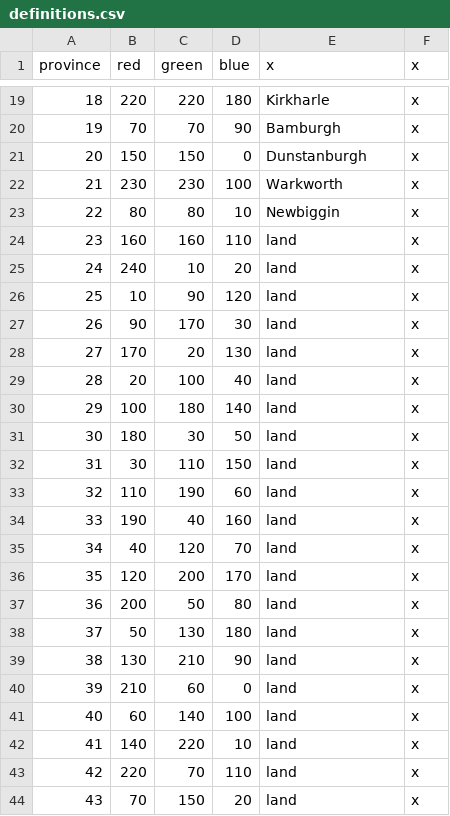
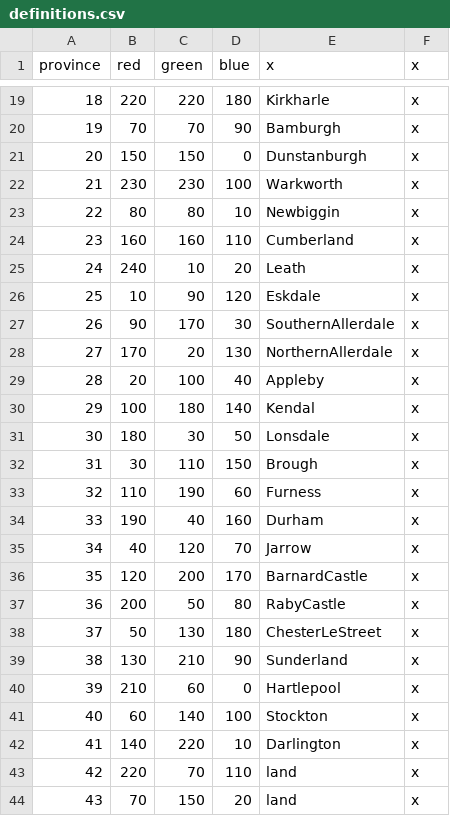
Before and after one commit to ChairmanMeowJP/Rule-Britannia, a CSV file: map/definitions.csv, drawn as a sheet; only a part is shown, gaps mark what is left out.

Commit message:
Update definitions.csv

```diff
--- a/map/definitions.csv
+++ b/map/definitions.csv
@@ -23,21 +23,21 @@ province;red;green;blue;x;x
 22;80;80;10;Newbiggin;x
-23;160;160;110;land;x
-24;240;10;20;land;x
-25;10;90;120;land;x
-26;90;170;30;land;x
-27;170;20;130;land;x
-28;20;100;40;land;x
-29;100;180;140;land;x
-30;180;30;50;land;x
-31;30;110;150;land;x
-32;110;190;60;land;x
-33;190;40;160;land;x
-34;40;120;70;land;x
-35;120;200;170;land;x
-36;200;50;80;land;x
-37;50;130;180;land;x
-38;130;210;90;land;x
-39;210;60;0;land;x
-40;60;140;100;land;x
-41;140;220;10;land;x
+23;160;160;110;Cumberland;x
+24;240;10;20;Leath;x
+25;10;90;120;Eskdale;x
+26;90;170;30;SouthernAllerdale;x
+27;170;20;130;NorthernAllerdale;x
+28;20;100;40;Appleby;x
+29;100;180;140;Kendal;x
+30;180;30;50;Lonsdale;x
+31;30;110;150;Brough;x
+32;110;190;60;Furness;x
+33;190;40;160;Durham;x
+34;40;120;70;Jarrow;x
+35;120;200;170;BarnardCastle;x
+36;200;50;80;RabyCastle;x
+37;50;130;180;ChesterLeStreet;x
+38;130;210;90;Sunderland;x
+39;210;60;0;Hartlepool;x
+40;60;140;100;Stockton;x
+41;140;220;10;Darlington;x
 42;220;70;110;land;x
```
